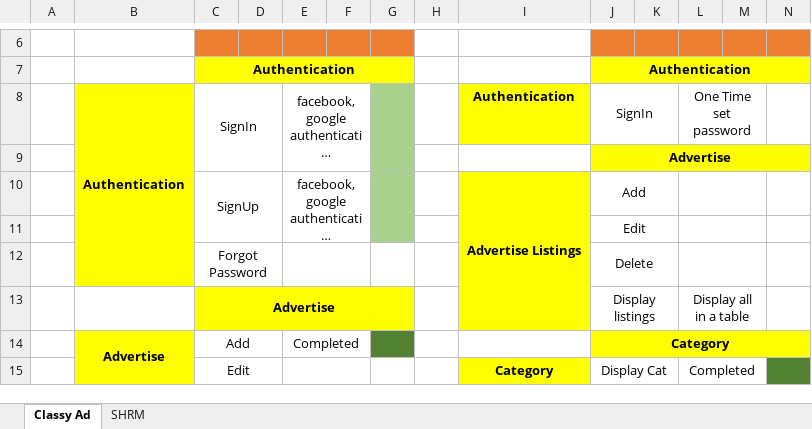
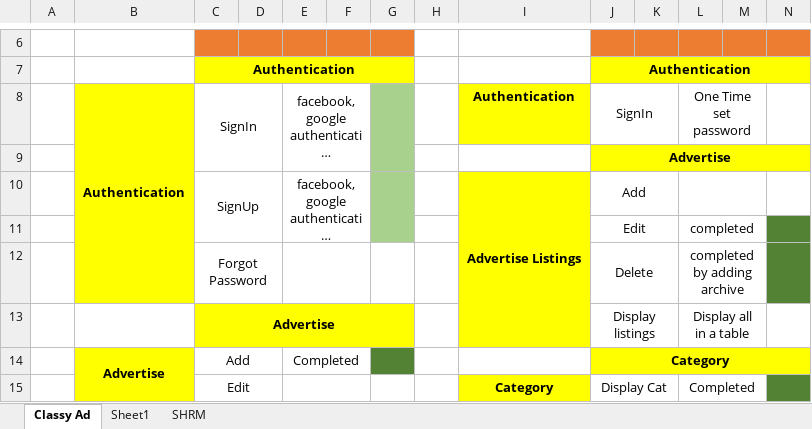
Before and after one commit to SunilGudivada/8gb, an Excel workbook: classyad.xlsx, sheet Classy Ad, drawn as a sheet; only a part is shown, gaps mark what is left out; long unchanged cells end in …; values as stored, in another font and other column widths than the file's, no borders; the diff names each change by its address in the sheet, - before the commit and + after, or states it on an @@ line.

```diff
--- a/classyad.xlsx (sheet Classy Ad)
+++ b/classyad.xlsx (sheet Classy Ad)
+sheet tab: Sheet1
-L11: (empty)
+L11: completed
-N11:N12 fill: none
+N11:N12 fill: #548235
-L12: (empty)
+L12: completed by adding archive
```
Also changed, not shown: 25 other files.
